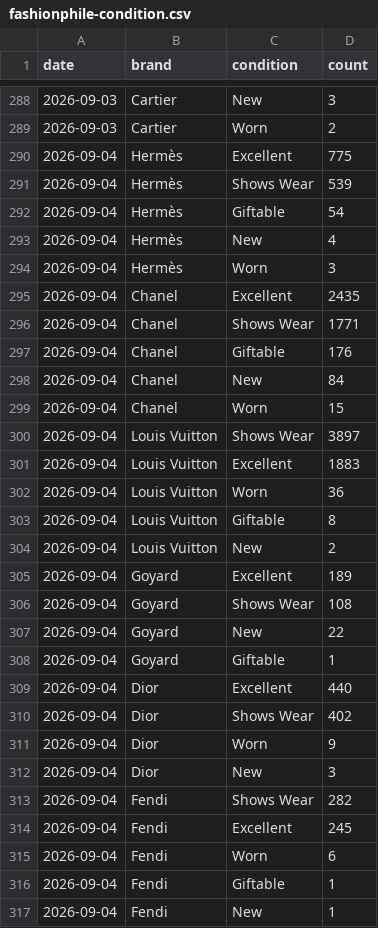
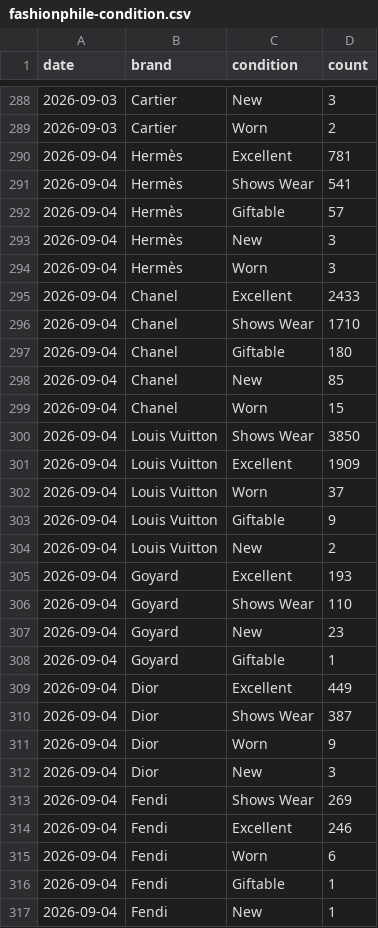
Before and after one commit to elibarzvi/demand-desk, a CSV file: data/exports/fashionphile-condition.csv, drawn as a sheet; only a part is shown, gaps mark what is left out; the diff covers the shown part only.

```diff
--- a/data/exports/fashionphile-condition.csv
+++ b/data/exports/fashionphile-condition.csv
@@ -289,27 +289,27 @@ date,brand,condition,count
 2026-09-03,Cartier,Worn,2
-2026-09-04,Hermès,Excellent,775
-2026-09-04,Hermès,Shows Wear,539
-2026-09-04,Hermès,Giftable,54
-2026-09-04,Hermès,New,4
+2026-09-04,Hermès,Excellent,781
+2026-09-04,Hermès,Shows Wear,541
+2026-09-04,Hermès,Giftable,57
+2026-09-04,Hermès,New,3
 2026-09-04,Hermès,Worn,3
-2026-09-04,Chanel,Excellent,2435
-2026-09-04,Chanel,Shows Wear,1771
-2026-09-04,Chanel,Giftable,176
-2026-09-04,Chanel,New,84
+2026-09-04,Chanel,Excellent,2433
+2026-09-04,Chanel,Shows Wear,1710
+2026-09-04,Chanel,Giftable,180
+2026-09-04,Chanel,New,85
 2026-09-04,Chanel,Worn,15
-2026-09-04,Louis Vuitton,Shows Wear,3897
-2026-09-04,Louis Vuitton,Excellent,1883
-2026-09-04,Louis Vuitton,Worn,36
-2026-09-04,Louis Vuitton,Giftable,8
+2026-09-04,Louis Vuitton,Shows Wear,3850
+2026-09-04,Louis Vuitton,Excellent,1909
+2026-09-04,Louis Vuitton,Worn,37
+2026-09-04,Louis Vuitton,Giftable,9
 2026-09-04,Louis Vuitton,New,2
-2026-09-04,Goyard,Excellent,189
-2026-09-04,Goyard,Shows Wear,108
-2026-09-04,Goyard,New,22
+2026-09-04,Goyard,Excellent,193
+2026-09-04,Goyard,Shows Wear,110
+2026-09-04,Goyard,New,23
 2026-09-04,Goyard,Giftable,1
-2026-09-04,Dior,Excellent,440
-2026-09-04,Dior,Shows Wear,402
+2026-09-04,Dior,Excellent,449
+2026-09-04,Dior,Shows Wear,387
 2026-09-04,Dior,Worn,9
 2026-09-04,Dior,New,3
-2026-09-04,Fendi,Shows Wear,282
-2026-09-04,Fendi,Excellent,245
+2026-09-04,Fendi,Shows Wear,269
+2026-09-04,Fendi,Excellent,246
 2026-09-04,Fendi,Worn,6
```
Also changed, not shown: 4 edited cells elsewhere in this file, data/exports/alerts.csv, data/exports/ebay.csv, 13 other files.
